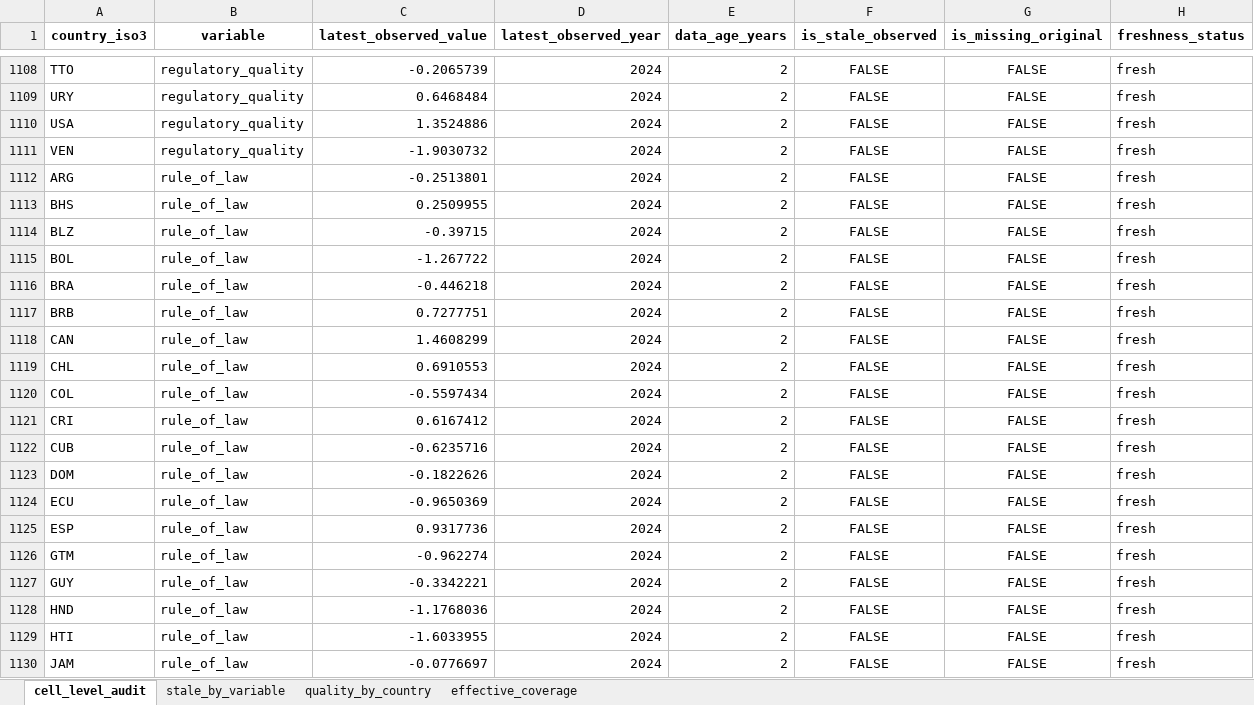
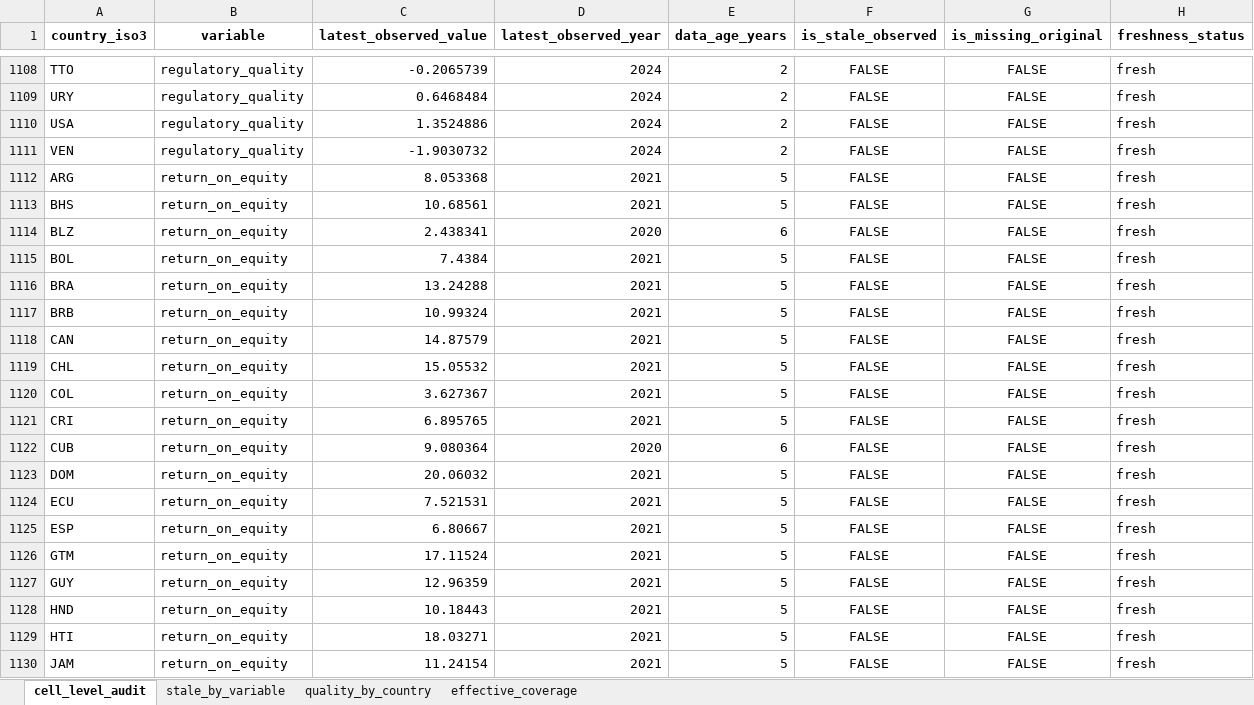
Before and after one commit to JhonAdarve/RADAR, an Excel workbook: notebooks/data/reports/freshness_audit_scoring.xlsx, sheet cell_level_audit, drawn as a sheet; only a part is shown, gaps mark what is left out; the shorter side is filled out with more unchanged rows; values as stored, in another font and other column widths than the file's, no borders; the diff covers the shown part only; the diff names each change by its address in the sheet, - before the commit and + after, or states it on an @@ line.

```diff
--- a/notebooks/data/reports/freshness_audit_scoring.xlsx (sheet cell_level_audit)
+++ b/notebooks/data/reports/freshness_audit_scoring.xlsx (sheet cell_level_audit)
+row 1112: ARG | return_on_equity | 8.053368 | 2021 | 5 | FALSE | FALSE | fresh
+row 1113: BHS | return_on_equity | 10.68561 | 2021 | 5 | FALSE | FALSE | fresh
+row 1114: BLZ | return_on_equity | 2.438341 | 2020 | 6 | FALSE | FALSE | fresh
+row 1115: BOL | return_on_equity | 7.4384 | 2021 | 5 | FALSE | FALSE | fresh
+row 1116: BRA | return_on_equity | 13.24288 | 2021 | 5 | FALSE | FALSE | fresh
+row 1117: BRB | return_on_equity | 10.99324 | 2021 | 5 | FALSE | FALSE | fresh
+row 1118: CAN | return_on_equity | 14.87579 | 2021 | 5 | FALSE | FALSE | fresh
+row 1119: CHL | return_on_equity | 15.05532 | 2021 | 5 | FALSE | FALSE | fresh
+row 1120: COL | return_on_equity | 3.627367 | 2021 | 5 | FALSE | FALSE | fresh
+row 1121: CRI | return_on_equity | 6.895765 | 2021 | 5 | FALSE | FALSE | fresh
+row 1122: CUB | return_on_equity | 9.080364 | 2020 | 6 | FALSE | FALSE | fresh
+row 1123: DOM | return_on_equity | 20.06032 | 2021 | 5 | FALSE | FALSE | fresh
+row 1124: ECU | return_on_equity | 7.521531 | 2021 | 5 | FALSE | FALSE | fresh
+row 1125: ESP | return_on_equity | 6.80667 | 2021 | 5 | FALSE | FALSE | fresh
+row 1126: GTM | return_on_equity | 17.11524 | 2021 | 5 | FALSE | FALSE | fresh
+row 1127: GUY | return_on_equity | 12.96359 | 2021 | 5 | FALSE | FALSE | fresh
+row 1128: HND | return_on_equity | 10.18443 | 2021 | 5 | FALSE | FALSE | fresh
+row 1129: HTI | return_on_equity | 18.03271 | 2021 | 5 | FALSE | FALSE | fresh
+row 1130: JAM | return_on_equity | 11.24154 | 2021 | 5 | FALSE | FALSE | fresh
```
Also changed, not shown: 11 added rows elsewhere in this sheet, sheet quality_by_country, sheet effective_coverage, sheet stale_by_variable, notebooks/data/reports/master_radar_cibest.xlsx, 12 other files.
